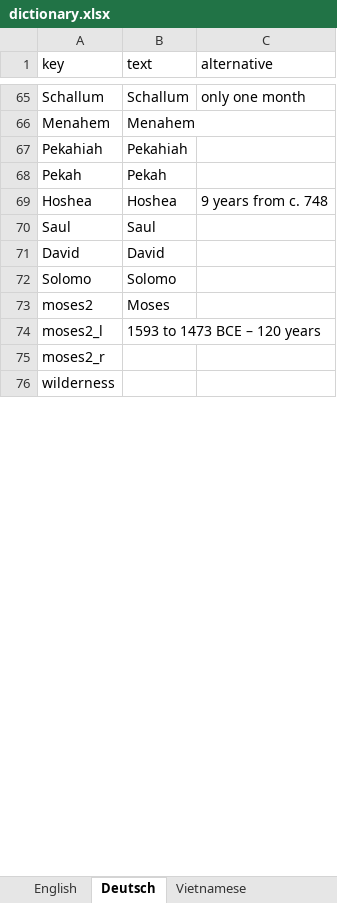
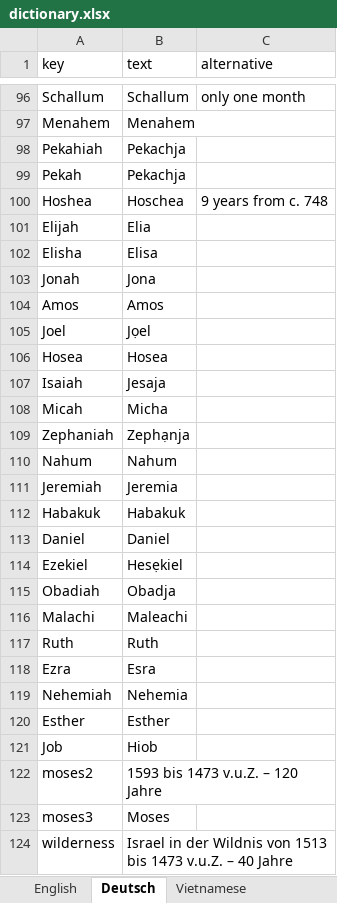
Before and after one commit to kreier/timeline, an Excel workbook: db/dictionary.xlsx, sheet Deutsch, drawn as a sheet; only a part is shown, gaps mark what is left out; values as stored, in another font and other column widths than the file's, no borders; removed rows and columns are numbered as before the commit, all else as after; the diff covers the shown part only; the diff names each change by its address in the sheet, - before the commit and + after, or states it on an @@ line.

```diff
--- a/db/dictionary.xlsx (sheet Deutsch)
+++ b/db/dictionary.xlsx (sheet Deutsch)
-B98 (text): Pekahiah
+B98 (text): Pekachja
-B99 (text): Pekah
+B99 (text): Pekachja
-B100 (text): Hoshea
+B100 (text): Hoschea
-row 70: Saul | Saul
-row 71: David | David
-row 72: Solomo | Solomo
+row 101: Elijah | Elia
+row 102: Elisha | Elisa
+row 103: Jonah | Jona
+row 104: Amos | Amos
+row 105: Joel | Jọel
+row 106: Hosea | Hosea
+row 107: Isaiah | Jesaja
+row 108: Micah | Micha
+row 109: Zephaniah | Zephạnja
+row 110: Nahum | Nahum
+row 111: Jeremiah | Jeremia
+row 112: Habakuk | Habakuk
+row 113: Daniel | Daniel
+row 114: Ezekiel | Hesẹkiel
+row 115: Obadiah | Obadja
+row 116: Malachi | Maleachi
+row 117: Ruth | Ruth
+row 118: Ezra | Esra
+row 119: Nehemiah | Nehemia
+row 120: Esther | Esther
+row 121: Job | Hiob
-B122 (text): Moses
+B122 (text): 1593 bis 1473 v.u.Z. – 120 Jahre
-row 74: moses2_l | 1593 to 1473 BCE – 120 years
-row 75: moses2_r
+row 123: moses3 | Moses
-B124 (text): (empty)
+B124 (text): Israel in der Wildnis von 1513 bis 1473 v.u.Z. – 40 Jahre
```
Also changed, not shown: 58 added rows, 46 removed rows, 1 moved row and 61 edited cells elsewhere in this sheet, sheet English, sheet Vietnamese, 2 other files.
